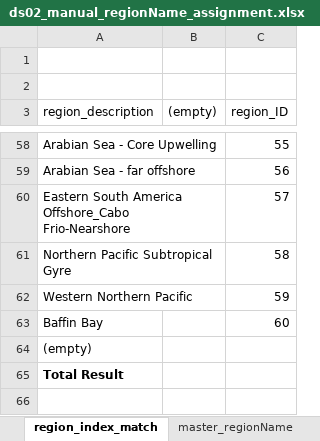
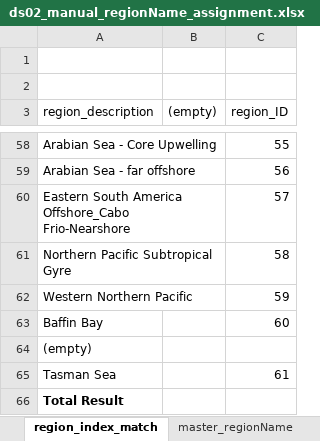
Before and after one commit to PaleoLipidRR/nutrient-effect-on-TEX, an Excel workbook: spreadsheets/ds02_manual_regionName_assignment.xlsx, sheet region_index_match, drawn as a sheet; only a part is shown, gaps mark what is left out; values as stored, in another font and other column widths than the file's, no borders; the diff names each change by its address in the sheet, - before the commit and + after, or states it on an @@ line.

```diff
--- a/spreadsheets/ds02_manual_regionName_assignment.xlsx (sheet region_index_match)
+++ b/spreadsheets/ds02_manual_regionName_assignment.xlsx (sheet region_index_match)
+row 65: Tasman Sea |  | 61
```
Also changed, not shown: sheet master_regionName, sheet temporary_match, sheet latlon_match, 25 other files.
